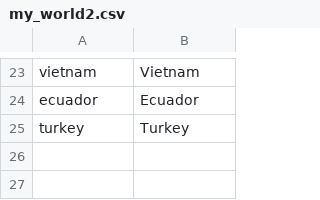
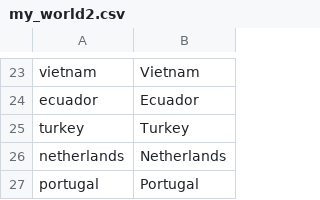
Before and after one commit to vietexob/geospatial-r, a CSV file: data/my_world2.csv, drawn as a sheet; only a part is shown, gaps mark what is left out; the diff names each change by its address in the sheet, - before the commit and + after, or states it on an @@ line.

```diff
--- a/data/my_world2.csv
+++ b/data/my_world2.csv
+row 26: netherlands | Netherlands
+row 27: portugal | Portugal
```
Also changed, not shown: 2 other files.
